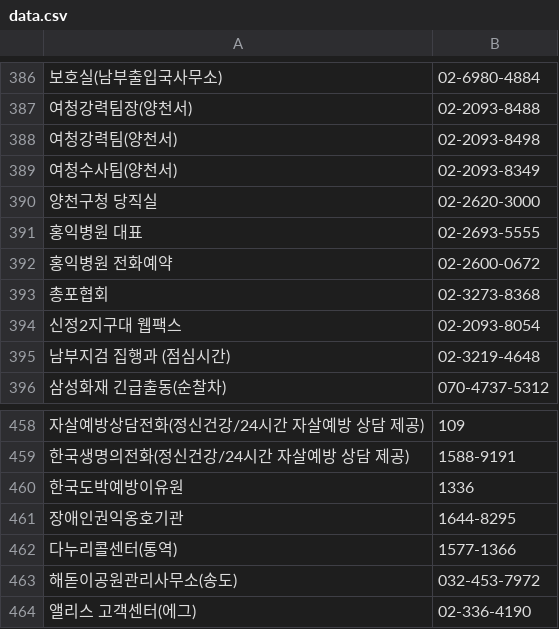
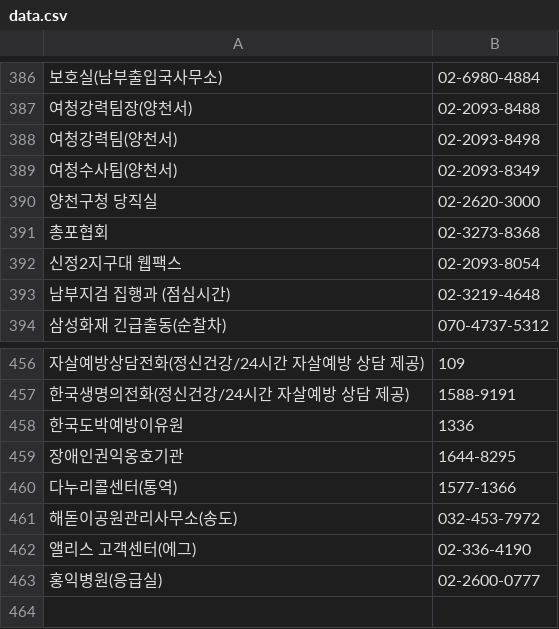
Before and after one commit to bandit1397/phonebook_callable, a CSV file: data.csv, drawn as a sheet; only a part is shown, gaps mark what is left out; removed rows and columns are numbered as before the commit, all else as after; the diff names each change by its address in the sheet, - before the commit and + after, or states it on an @@ line.

Commit message:
Update data.csv

```diff
--- a/data.csv
+++ b/data.csv
-row 391: 홍익병원 대표 | 02-2693-5555
-row 392: 홍익병원 전화예약 | 02-2600-0672
+row 463: 홍익병원(응급실) | 02-2600-0777
```
